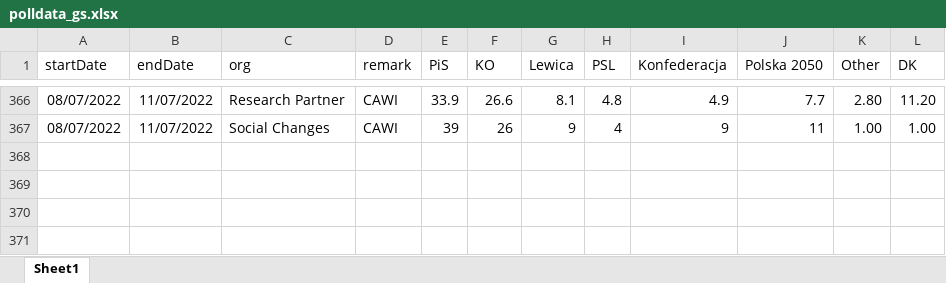
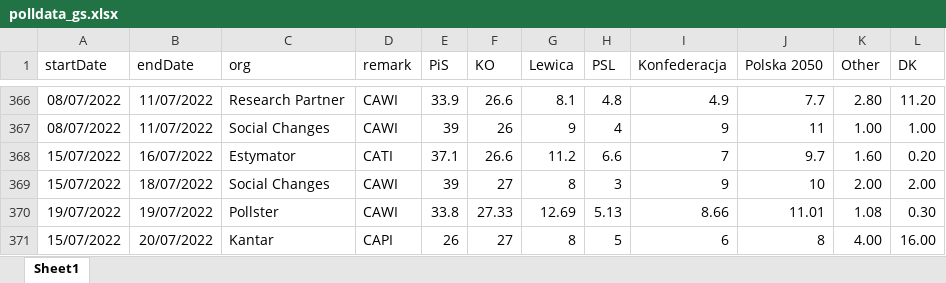
Before and after one commit to BDStanley/pooling-the-poles, an Excel workbook: polldata_gs.xlsx, sheet Sheet1, drawn as a sheet; only a part is shown, gaps mark what is left out; values as stored, in another font and other column widths than the file's, no borders; charts and pictures not drawn; the diff names each change by its address in the sheet, - before the commit and + after, or states it on an @@ line.

```diff
--- a/polldata_gs.xlsx (sheet Sheet1)
+++ b/polldata_gs.xlsx (sheet Sheet1)
+row 368: 15/07/2022 | 16/07/2022 | Estymator | CATI | 37.1 | 26.6 | 11.2 | 6.6 | 7 | 9.7 | 1.60 | 0.20
+row 369: 15/07/2022 | 18/07/2022 | Social Changes | CAWI | 39 | 27 | 8 | 3 | 9 | 10 | 2.00 | 2.00
+row 370: 19/07/2022 | 19/07/2022 | Pollster | CAWI | 33.8 | 27.33 | 12.69 | 5.13 | 8.66 | 11.01 | 1.08 | 0.30
+row 371: 15/07/2022 | 20/07/2022 | Kantar | CAPI | 26 | 27 | 8 | 5 | 6 | 8 | 4.00 | 16.00
```
Also changed, not shown: 18 other files.
